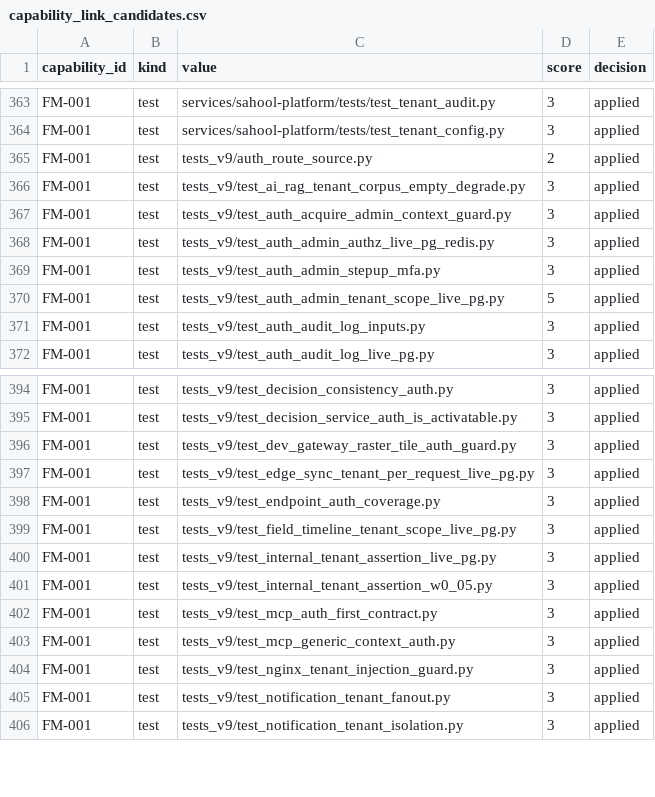
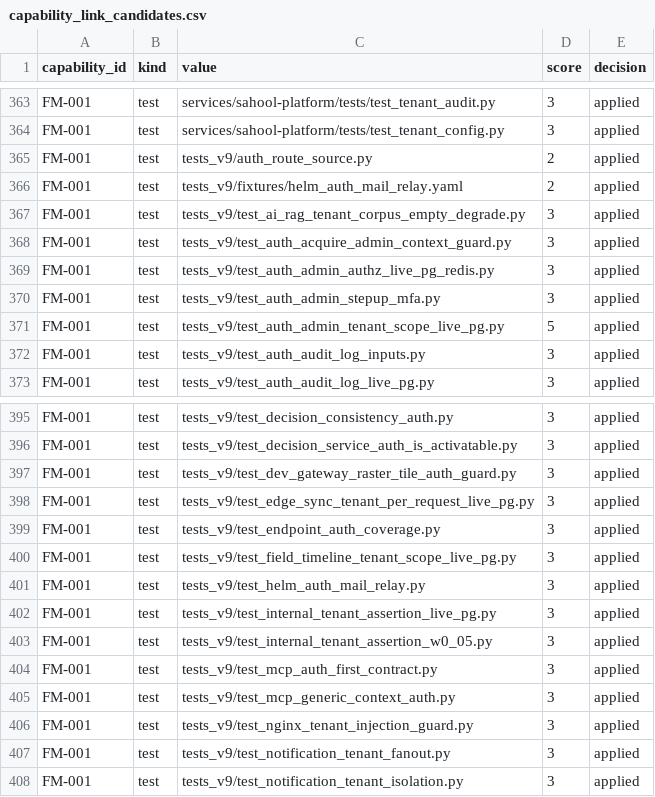
Before and after one commit to kafaat/ai_platform_complete_v2.0.0_enhanced, a CSV file: capabilities/generated/capability_link_candidates.csv, drawn as a sheet; only a part is shown, gaps mark what is left out.

Commit message:
Synchronize lab certification, ONNX formatting and generated governance artifacts

```diff
--- a/capabilities/generated/capability_link_candidates.csv
+++ b/capabilities/generated/capability_link_candidates.csv
@@ -365,2 +365,3 @@ FM-001,test,services/sahool-platform/tests/test_tenant_config.py,3,applied
 FM-001,test,tests_v9/auth_route_source.py,2,applied
+FM-001,test,tests_v9/fixtures/helm_auth_mail_relay.yaml,2,applied
 FM-001,test,tests_v9/test_ai_rag_tenant_corpus_empty_degrade.py,3,applied
@@ -399,2 +400,3 @@ FM-001,test,tests_v9/test_endpoint_auth_coverage.py,3,applied
 FM-001,test,tests_v9/test_field_timeline_tenant_scope_live_pg.py,3,applied
+FM-001,test,tests_v9/test_helm_auth_mail_relay.py,3,applied
 FM-001,test,tests_v9/test_internal_tenant_assertion_live_pg.py,3,applied
```
Also changed, not shown: decision-lineage/generated/decision_lineage_nodes.csv, docs/capability-registry/generated/benchmark/capability_parity_matrix.csv, 40 other files.
